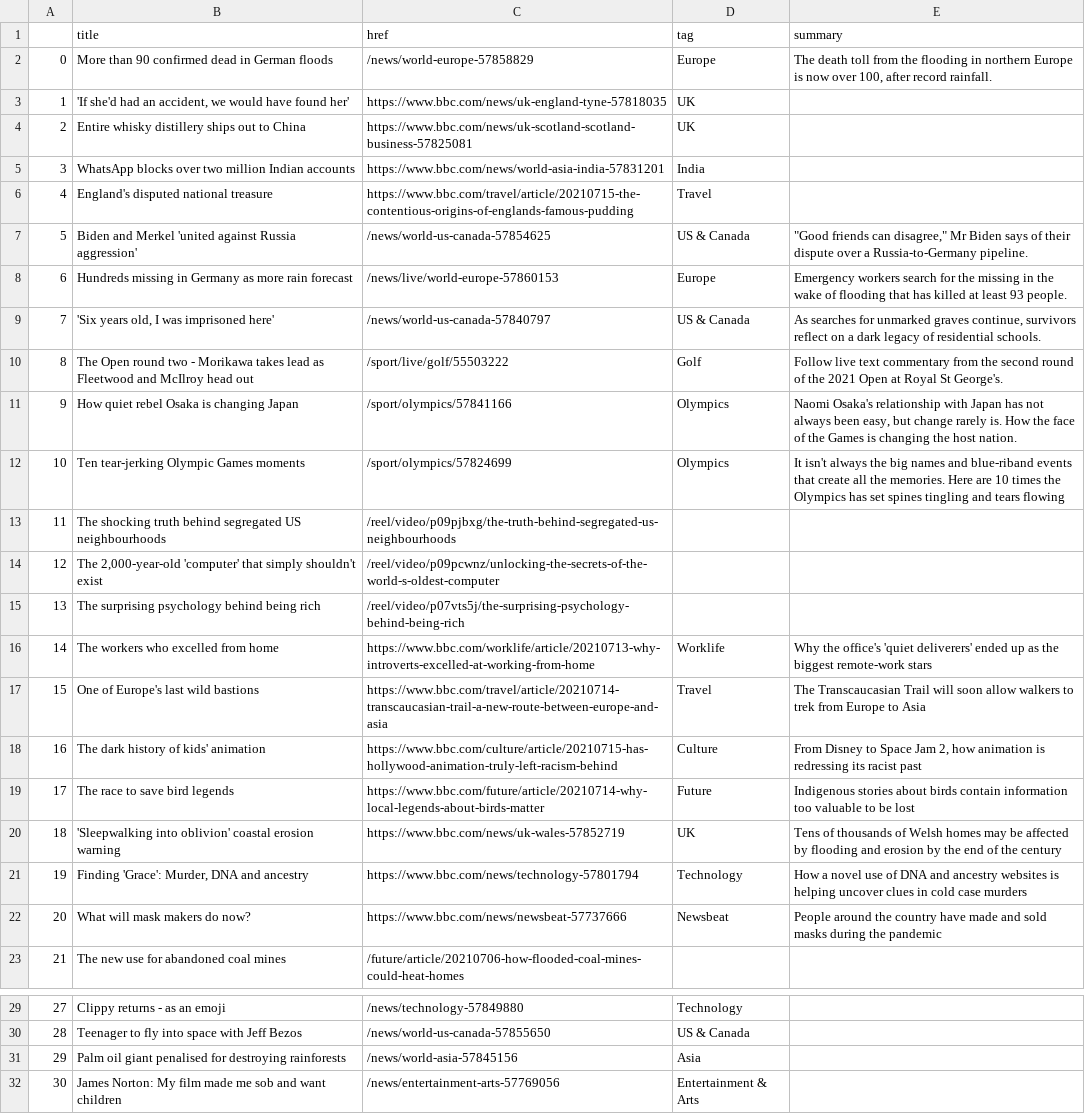
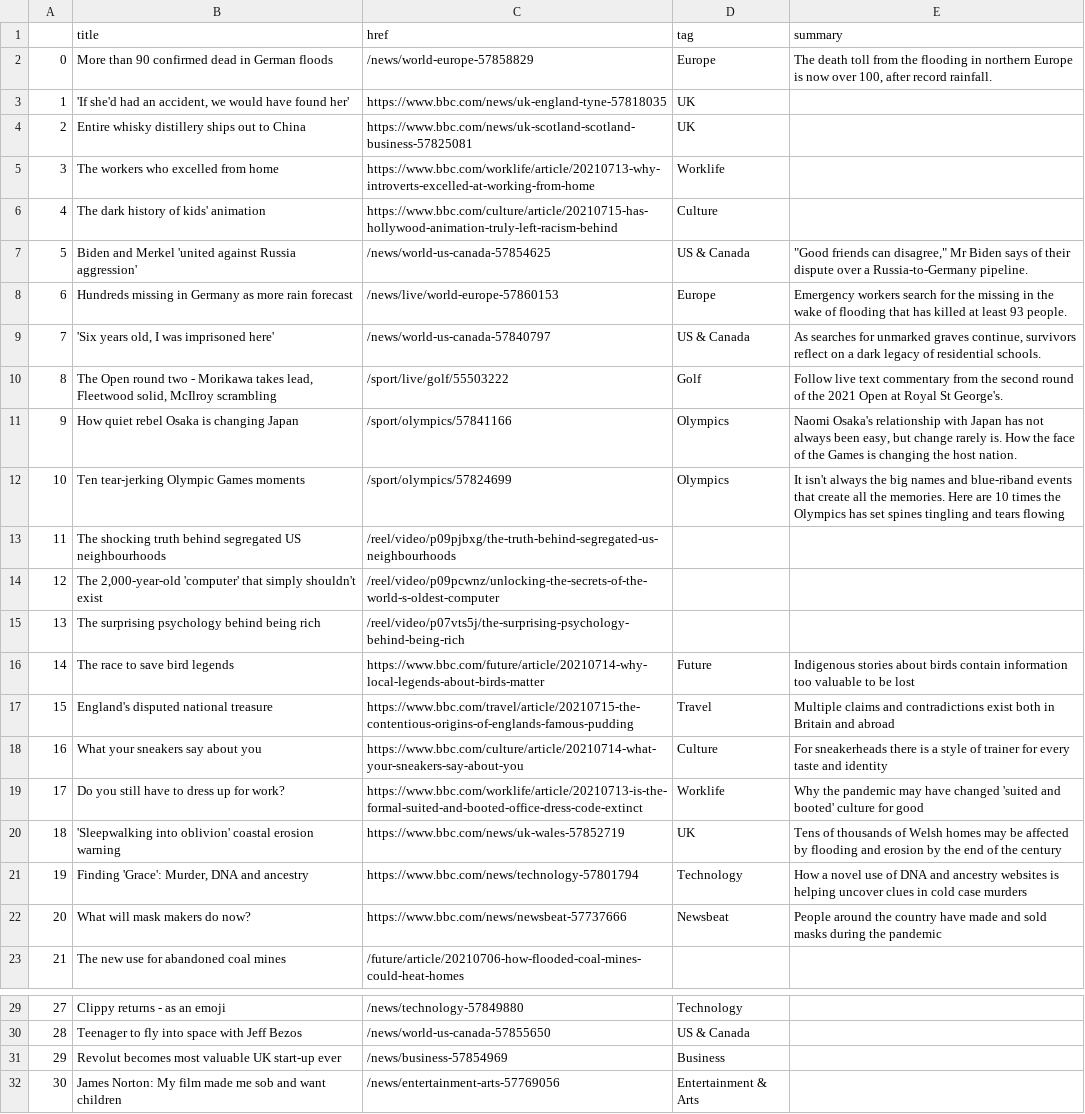
Before and after one commit to bujanowski/automated-scraper, a CSV file: bbc-headlines.csv, drawn as a sheet; only a part is shown, gaps mark what is left out.

```diff
--- a/bbc-headlines.csv
+++ b/bbc-headlines.csv
@@ -4,4 +4,4 @@
 2,Entire whisky distillery ships out to China,https://www.bbc.com/news/uk-scotland-scotland-business-57825081,UK,
-3,WhatsApp blocks over two million Indian accounts,https://www.bbc.com/news/world-asia-india-57831201,India,
-4,England's disputed national treasure,https://www.bbc.com/travel/article/20210715-the-contentious-origins-of-englands-famous-pudding,Travel,
+3,The workers who excelled from home,https://www.bbc.com/worklife/article/20210713-why-introverts-excelled-at-working-from-home,Worklife,
+4,The dark history of kids' animation,https://www.bbc.com/culture/article/20210715-has-hollywood-animation-truly-left-racism-behind,Culture,
 5,Biden and Merkel 'united against Russia aggression',/news/world-us-canada-57854625,US & Canada,"""Good friends can disagree,"" Mr Biden says of their dispute over a Russia-to-Germany pipeline."
@@ -9,3 +9,3 @@
 7,"'Six years old, I was imprisoned here'",/news/world-us-canada-57840797,US & Canada,"As searches for unmarked graves continue, survivors reflect on a dark legacy of residential schools."
-8,The Open round two - Morikawa takes lead as Fleetwood and McIlroy head out,/sport/live/golf/55503222,Golf,Follow live text commentary from the second round of the 2021 Open at Royal St George's.
+8,"The Open round two - Morikawa takes lead, Fleetwood solid, McIlroy scrambling",/sport/live/golf/55503222,Golf,Follow live text commentary from the second round of the 2021 Open at Royal St George's.
 9,How quiet rebel Osaka is changing Japan,/sport/olympics/57841166,Olympics,"Naomi Osaka's relationship with Japan has not always been easy, but change rarely is. How the face of the Games is changing the host nation."
@@ -15,6 +15,6 @@
 13,The surprising psychology behind being rich,/reel/video/p07vts5j/the-surprising-psychology-behind-being-rich,,
-14,The workers who excelled from home,https://www.bbc.com/worklife/article/20210713-why-introverts-excelled-at-working-from-home,Worklife,Why the office's 'quiet deliverers' ended up as the biggest remote-work stars
-15,One of Europe's last wild bastions,https://www.bbc.com/travel/article/20210714-transcaucasian-trail-a-new-route-between-europe-and-asia,Travel,The Transcaucasian Trail will soon allow walkers to trek from Europe to Asia
-16,The dark history of kids' animation,https://www.bbc.com/culture/article/20210715-has-hollywood-animation-truly-left-racism-behind,Culture,"From Disney to Space Jam 2, how animation is redressing its racist past"
-17,The race to save bird legends,https://www.bbc.com/future/article/20210714-why-local-legends-about-birds-matter,Future,Indigenous stories about birds contain information too valuable to be lost
+14,The race to save bird legends,https://www.bbc.com/future/article/20210714-why-local-legends-about-birds-matter,Future,Indigenous stories about birds contain information too valuable to be lost
+15,England's disputed national treasure,https://www.bbc.com/travel/article/20210715-the-contentious-origins-of-englands-famous-pudding,Travel,Multiple claims and contradictions exist both in Britain and abroad
+16,What your sneakers say about you,https://www.bbc.com/culture/article/20210714-what-your-sneakers-say-about-you,Culture,For sneakerheads there is a style of trainer for every taste and identity
+17,Do you still have to dress up for work?,https://www.bbc.com/worklife/article/20210713-is-the-formal-suited-and-booted-office-dress-code-extinct,Worklife,Why the pandemic may have changed 'suited and booted' culture for good
 18,'Sleepwalking into oblivion' coastal erosion warning,https://www.bbc.com/news/uk-wales-57852719,UK,Tens of thousands of Welsh homes may be affected by flooding and erosion by the end of the century
@@ -30,3 +30,3 @@
 28,Teenager to fly into space with Jeff Bezos,/news/world-us-canada-57855650,US & Canada,
-29,Palm oil giant penalised for destroying rainforests,/news/world-asia-57845156,Asia,
+29,Revolut becomes most valuable UK start-up ever,/news/business-57854969,Business,
 30,James Norton: My film made me sob and want children,/news/entertainment-arts-57769056,Entertainment & Arts,
```
